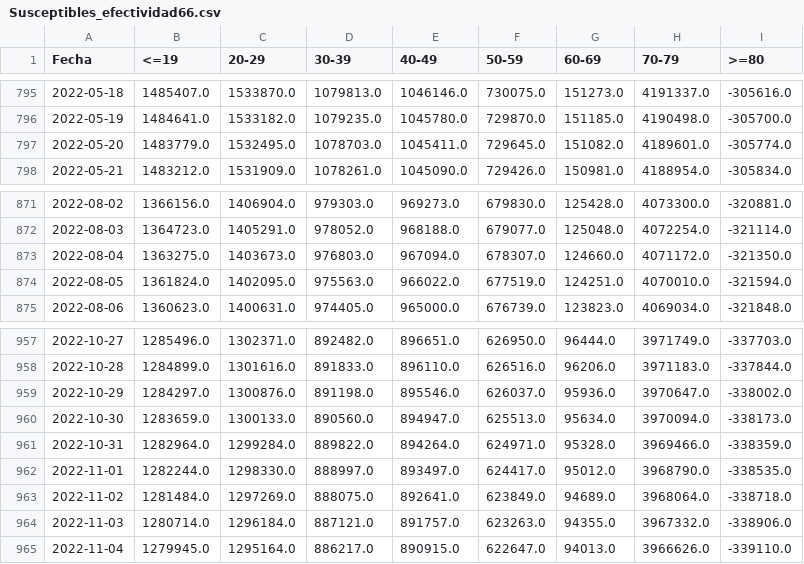
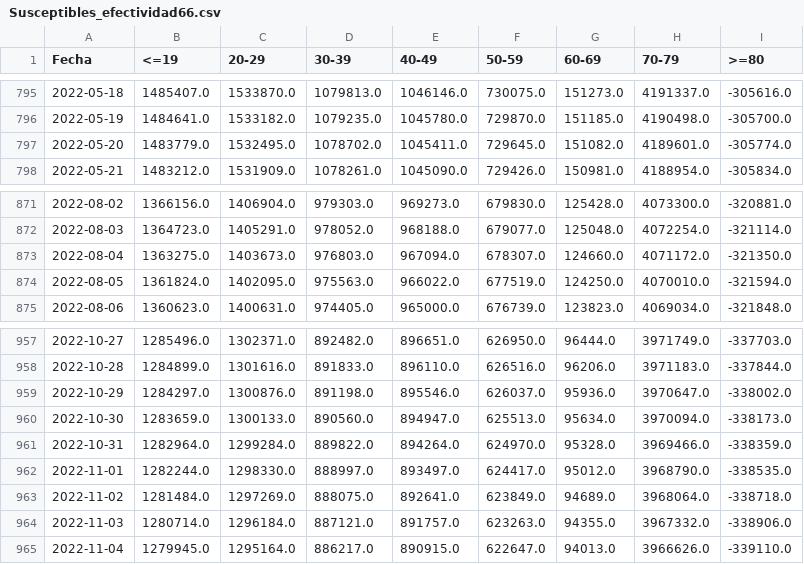
Before and after one commit to DLab/Analitica-Minsal, a CSV file: csv_output/Susceptibles_efectividad66.csv, drawn as a sheet; only a part is shown, gaps mark what is left out.

```diff
--- a/csv_output/Susceptibles_efectividad66.csv
+++ b/csv_output/Susceptibles_efectividad66.csv
@@ -796,3 +796,3 @@ Fecha,<=19,20-29,30-39,40-49,50-59,60-69,70-79,>=80
 2022-05-19,1484641.0,1533182.0,1079235.0,1045780.0,729870.0,151185.0,4190498.0,-305700.0
-2022-05-20,1483779.0,1532495.0,1078703.0,1045411.0,729645.0,151082.0,4189601.0,-305774.0
+2022-05-20,1483779.0,1532495.0,1078702.0,1045411.0,729645.0,151082.0,4189601.0,-305774.0
 2022-05-21,1483212.0,1531909.0,1078261.0,1045090.0,729426.0,150981.0,4188954.0,-305834.0
@@ -873,3 +873,3 @@ Fecha,<=19,20-29,30-39,40-49,50-59,60-69,70-79,>=80
 2022-08-04,1363275.0,1403673.0,976803.0,967094.0,678307.0,124660.0,4071172.0,-321350.0
-2022-08-05,1361824.0,1402095.0,975563.0,966022.0,677519.0,124251.0,4070010.0,-321594.0
+2022-08-05,1361824.0,1402095.0,975563.0,966022.0,677519.0,124250.0,4070010.0,-321594.0
 2022-08-06,1360623.0,1400631.0,974405.0,965000.0,676739.0,123823.0,4069034.0,-321848.0
@@ -960,3 +960,3 @@ Fecha,<=19,20-29,30-39,40-49,50-59,60-69,70-79,>=80
 2022-10-30,1283659.0,1300133.0,890560.0,894947.0,625513.0,95634.0,3970094.0,-338173.0
-2022-10-31,1282964.0,1299284.0,889822.0,894264.0,624971.0,95328.0,3969466.0,-338359.0
+2022-10-31,1282964.0,1299284.0,889822.0,894264.0,624970.0,95328.0,3969466.0,-338359.0
 2022-11-01,1282244.0,1298330.0,888997.0,893497.0,624417.0,95012.0,3968790.0,-338535.0
```
Also changed, not shown: csv_output/Susceptibles_efectividad66_std.csv, 26 other files.
